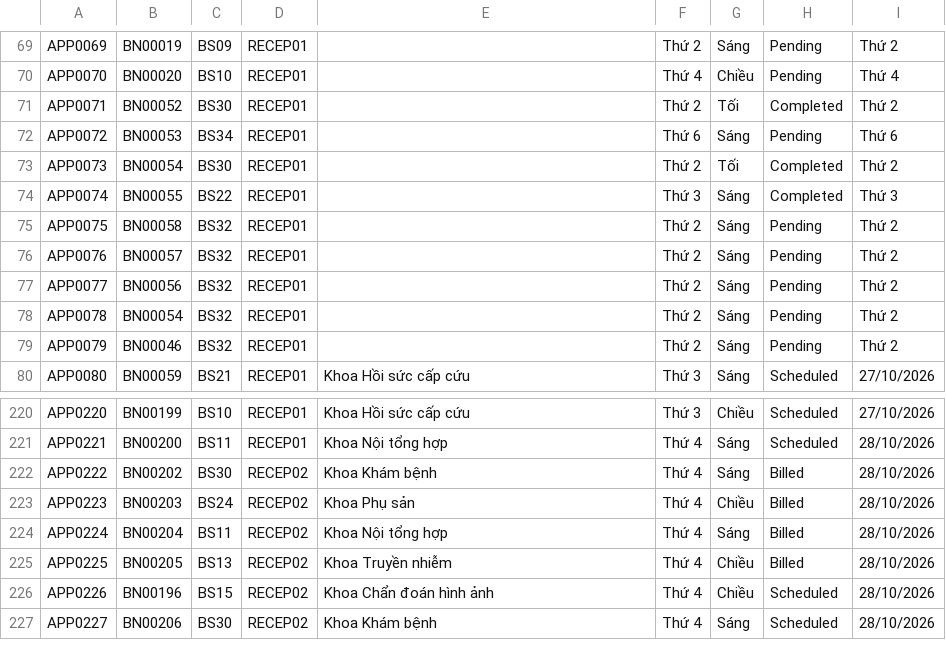
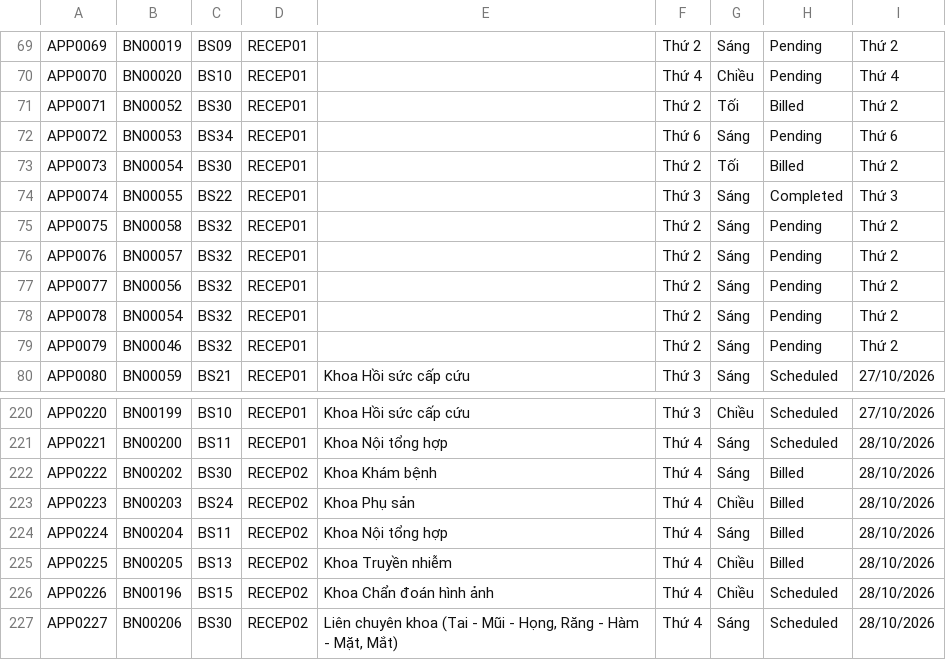
Before and after one commit to prestonwanttorevenge/PBL2, a CSV file: data/data_appointments.csv, drawn as a sheet; only a part is shown, gaps mark what is left out.

```diff
--- a/data/data_appointments.csv
+++ b/data/data_appointments.csv
@@ -70,5 +70,5 @@ APP0069;BN00019;BS09;RECEP01;;Thứ 2;Sáng;Pending;Thứ 2
 APP0070;BN00020;BS10;RECEP01;;Thứ 4;Chiều;Pending;Thứ 4
-APP0071;BN00052;BS30;RECEP01;;Thứ 2;Tối;Completed;Thứ 2
+APP0071;BN00052;BS30;RECEP01;;Thứ 2;Tối;Billed;Thứ 2
 APP0072;BN00053;BS34;RECEP01;;Thứ 6;Sáng;Pending;Thứ 6
-APP0073;BN00054;BS30;RECEP01;;Thứ 2;Tối;Completed;Thứ 2
+APP0073;BN00054;BS30;RECEP01;;Thứ 2;Tối;Billed;Thứ 2
 APP0074;BN00055;BS22;RECEP01;;Thứ 3;Sáng;Completed;Thứ 3
@@ -226,2 +226,2 @@ APP0225;BN00205;BS13;RECEP02;Khoa Truyền nhiễm;Thứ 4;Chiều;Billed;28/10/
 APP0226;BN00196;BS15;RECEP02;Khoa Chẩn đoán hình ảnh;Thứ 4;Chiều;Scheduled;28/10/2026
-APP0227;BN00206;BS30;RECEP02;Khoa Khám bệnh;Thứ 4;Sáng;Scheduled;28/10/2026
+APP0227;BN00206;BS30;RECEP02;Liên chuyên khoa (Tai - Mũi - Họng, Răng - Hàm - Mặt, Mắt);Thứ 4;Sáng;Scheduled;28/10/2026
```
Also changed, not shown: data/invoices.csv.
